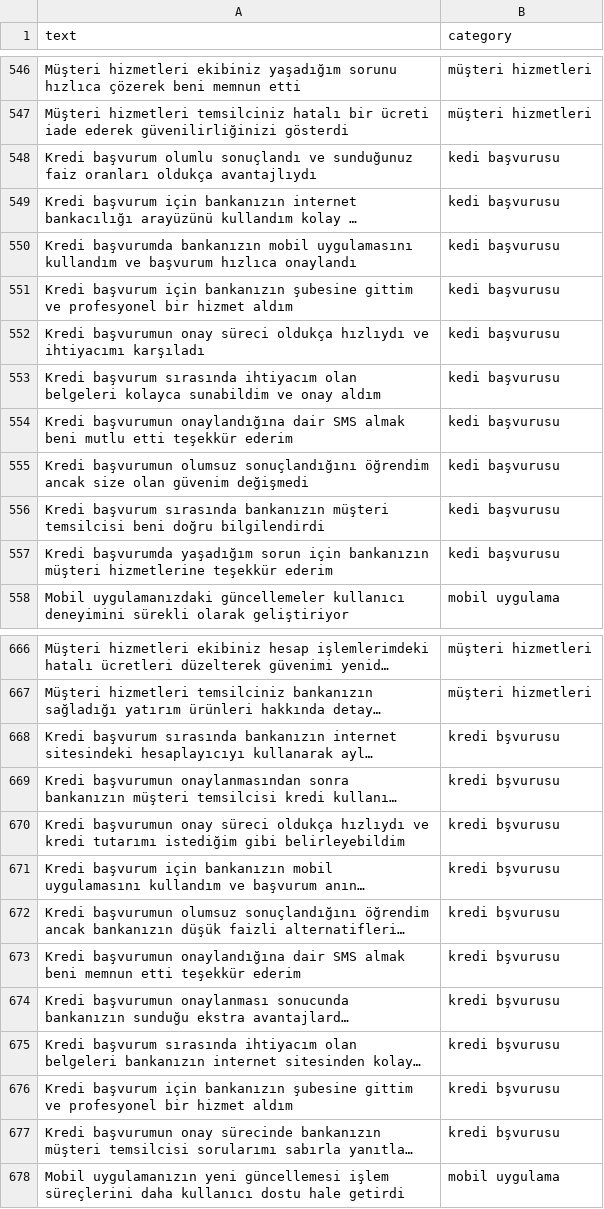
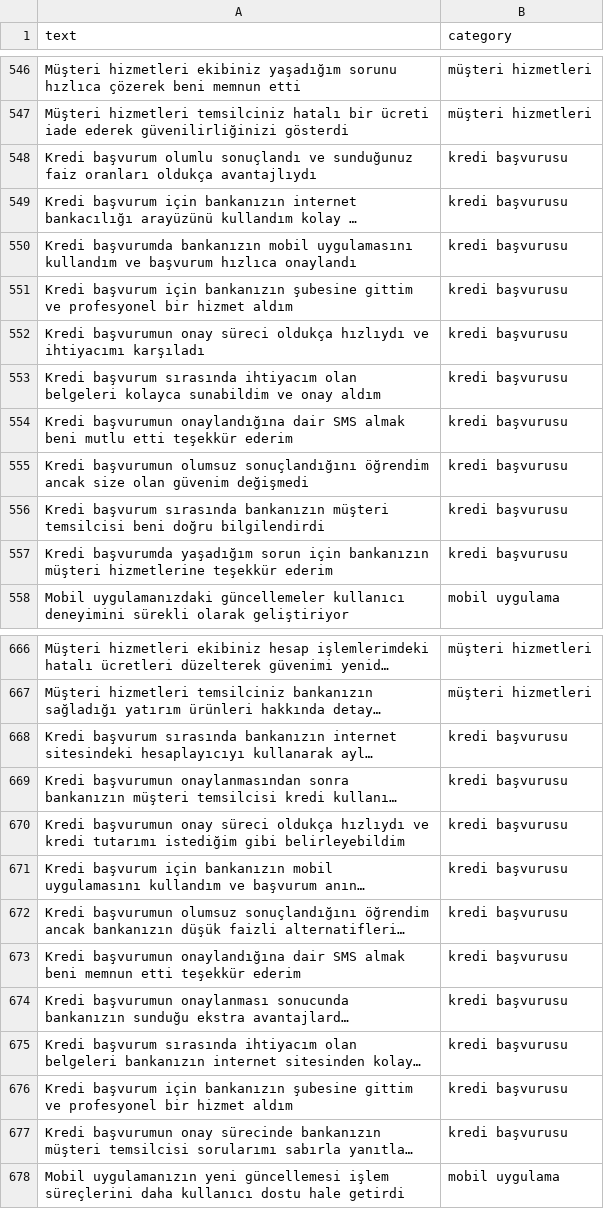
Before and after one commit to ertugrulsen/text_classification_ai, a CSV file: data/sikayetimVar.csv, drawn as a sheet; only a part is shown, gaps mark what is left out; long unchanged cells end in …; the diff names each change by its address in the sheet, - before the commit and + after, or states it on an @@ line.

```diff
--- a/data/sikayetimVar.csv
+++ b/data/sikayetimVar.csv
-B548:B557 (category): kedi başvurusu
+B548:B557 (category): kredi başvurusu
-B668:B677 (category): kredi bşvurusu
+B668:B677 (category): kredi başvurusu
```
Also changed, not shown: 2 other files.
